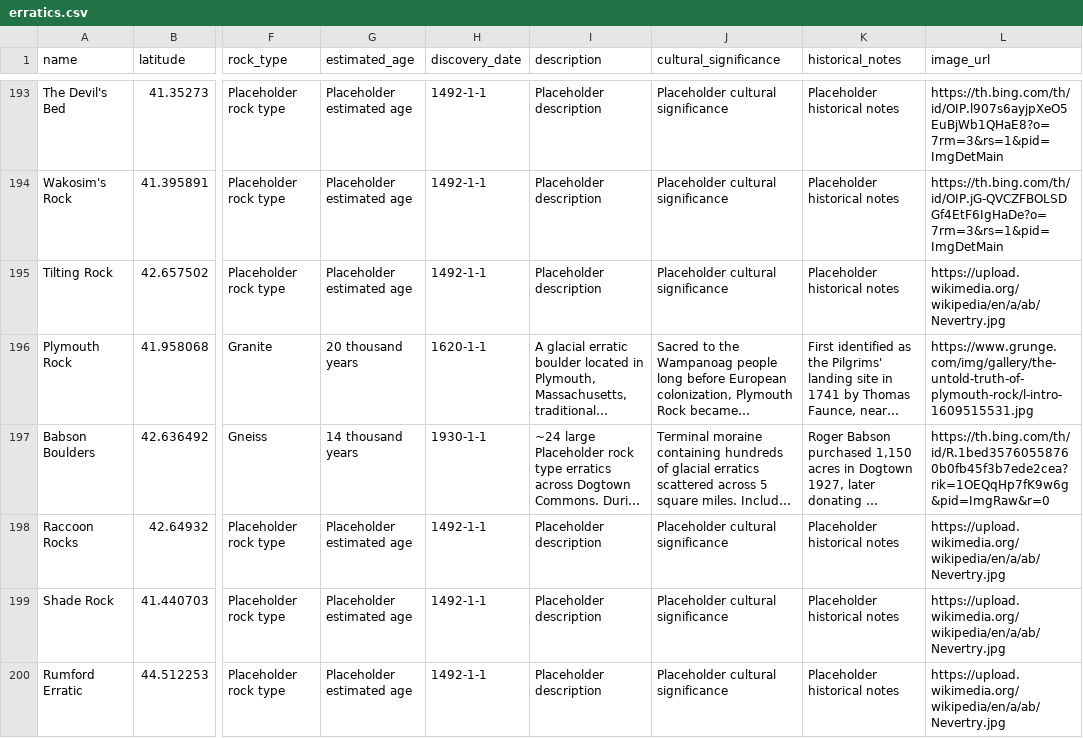
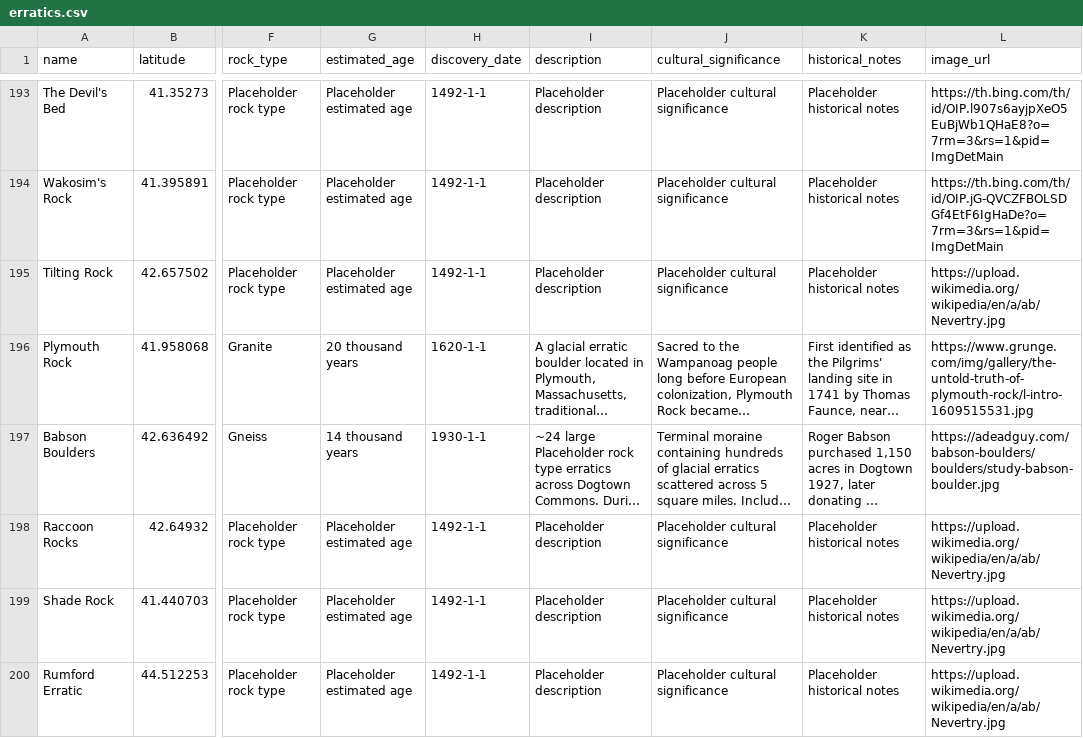
Before and after one commit to echandler5956f/iqp-named-erratics, a CSV file: backend/src/data/erratics.csv, drawn as a sheet; only a part is shown, gaps mark what is left out; long unchanged cells end in …; the diff names each change by its address in the sheet, - before the commit and + after, or states it on an @@ line.

```diff
--- a/backend/src/data/erratics.csv
+++ b/backend/src/data/erratics.csv
-L197 (image_url): https://th.bing.com/th/id/R.1bed35760558760b0fb45f3b7ede2cea?rik=1OEQqHp7fK9w6g&pid=ImgRaw&r=0
+L197 (image_url): https://adeadguy.com/babson-boulders/boulders/study-babson-boulder.jpg
```
Also changed, not shown: 14 other files.
